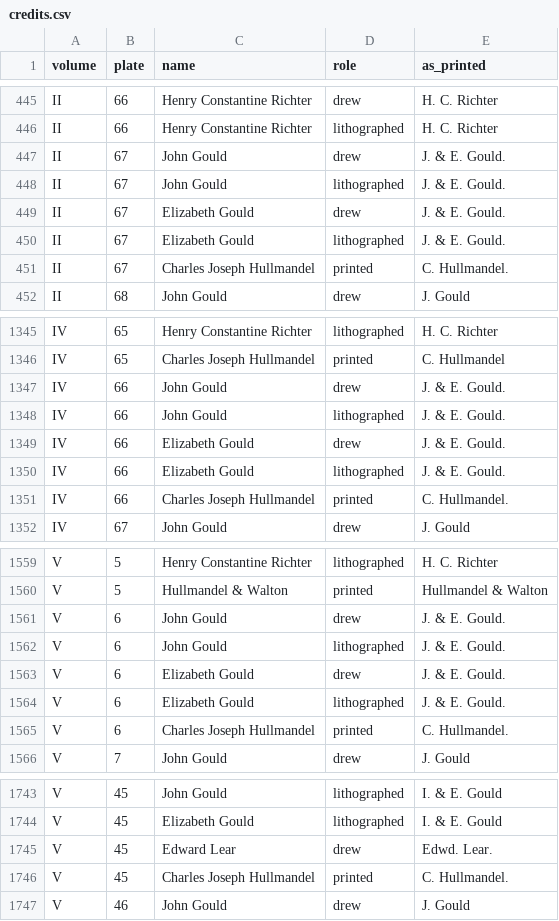
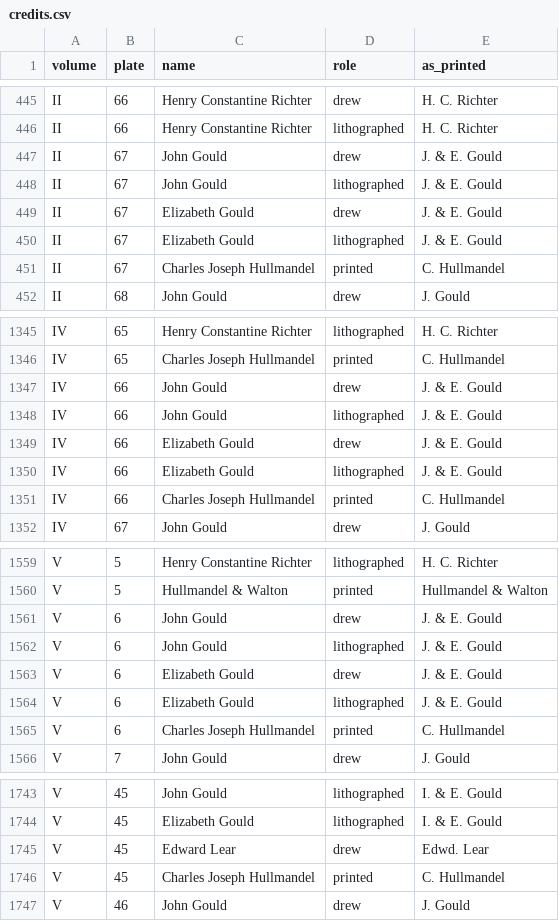
Before and after one commit to wr/historical-bird-plates, a CSV file: gould-australia/credits.csv, drawn as a sheet; only a part is shown, gaps mark what is left out; the diff covers the shown part only.

Commit message:
credits.py: as_printed leaves out a line's final stop, and validate.py checks every imprint is as normalise would write it

```diff
--- a/gould-australia/credits.csv
+++ b/gould-australia/credits.csv
@@ -446,7 +446,7 @@ II,66,Henry Constantine Richter,drew,H. C. Richter
 II,66,Henry Constantine Richter,lithographed,H. C. Richter
-II,67,John Gould,drew,J. & E. Gould.
-II,67,John Gould,lithographed,J. & E. Gould.
-II,67,Elizabeth Gould,drew,J. & E. Gould.
-II,67,Elizabeth Gould,lithographed,J. & E. Gould.
-II,67,Charles Joseph Hullmandel,printed,C. Hullmandel.
+II,67,John Gould,drew,J. & E. Gould
+II,67,John Gould,lithographed,J. & E. Gould
+II,67,Elizabeth Gould,drew,J. & E. Gould
+II,67,Elizabeth Gould,lithographed,J. & E. Gould
+II,67,Charles Joseph Hullmandel,printed,C. Hullmandel
 II,68,John Gould,drew,J. Gould
@@ -1346,7 +1346,7 @@ IV,65,Henry Constantine Richter,lithographed,H. C. Richter
 IV,65,Charles Joseph Hullmandel,printed,C. Hullmandel
-IV,66,John Gould,drew,J. & E. Gould.
-IV,66,John Gould,lithographed,J. & E. Gould.
-IV,66,Elizabeth Gould,drew,J. & E. Gould.
-IV,66,Elizabeth Gould,lithographed,J. & E. Gould.
-IV,66,Charles Joseph Hullmandel,printed,C. Hullmandel.
+IV,66,John Gould,drew,J. & E. Gould
+IV,66,John Gould,lithographed,J. & E. Gould
+IV,66,Elizabeth Gould,drew,J. & E. Gould
+IV,66,Elizabeth Gould,lithographed,J. & E. Gould
+IV,66,Charles Joseph Hullmandel,printed,C. Hullmandel
 IV,67,John Gould,drew,J. Gould
@@ -1560,7 +1560,7 @@ V,5,Henry Constantine Richter,lithographed,H. C. Richter
 V,5,Hullmandel & Walton,printed,Hullmandel & Walton
-V,6,John Gould,drew,J. & E. Gould.
-V,6,John Gould,lithographed,J. & E. Gould.
-V,6,Elizabeth Gould,drew,J. & E. Gould.
-V,6,Elizabeth Gould,lithographed,J. & E. Gould.
-V,6,Charles Joseph Hullmandel,printed,C. Hullmandel.
+V,6,John Gould,drew,J. & E. Gould
+V,6,John Gould,lithographed,J. & E. Gould
+V,6,Elizabeth Gould,drew,J. & E. Gould
+V,6,Elizabeth Gould,lithographed,J. & E. Gould
+V,6,Charles Joseph Hullmandel,printed,C. Hullmandel
 V,7,John Gould,drew,J. Gould
@@ -1744,4 +1744,4 @@ V,45,John Gould,lithographed,I. & E. Gould
 V,45,Elizabeth Gould,lithographed,I. & E. Gould
-V,45,Edward Lear,drew,Edwd. Lear.
-V,45,Charles Joseph Hullmandel,printed,C. Hullmandel.
+V,45,Edward Lear,drew,Edwd. Lear
+V,45,Charles Joseph Hullmandel,printed,C. Hullmandel
 V,46,John Gould,drew,J. Gould
```
Also changed, not shown: 12 edited cells elsewhere in this file, gould-asia/credits.csv, gould-britain/credits.csv, 6 other files.
